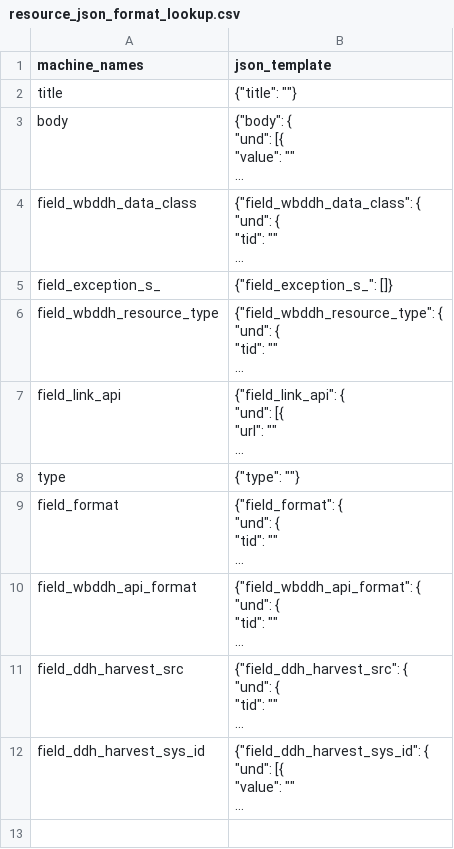
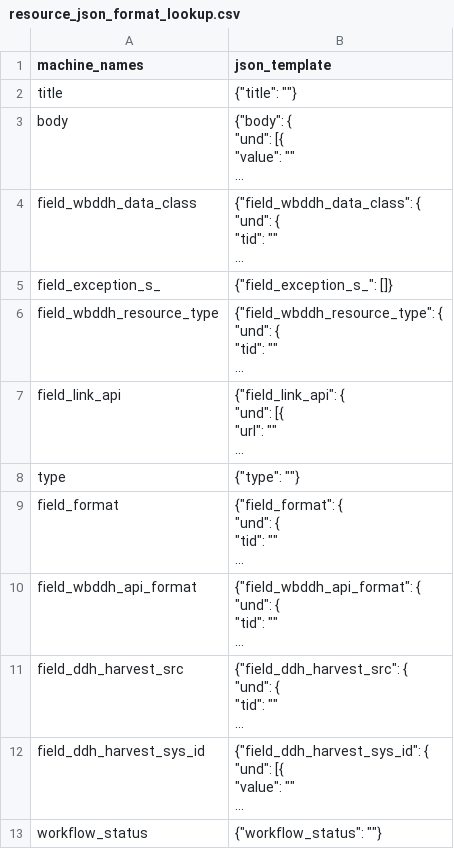
Before and after one commit to tonyfujs/ddhconnect, a CSV file: data-raw/resource_json_format_lookup.csv, drawn as a sheet; long unchanged cells end in …; the diff names each change by its address in the sheet, - before the commit and + after, or states it on an @@ line.

```diff
--- a/data-raw/resource_json_format_lookup.csv
+++ b/data-raw/resource_json_format_lookup.csv
+row 13: workflow_status | {"workflow_status": ""}
```
Also changed, not shown: 18 other files.
